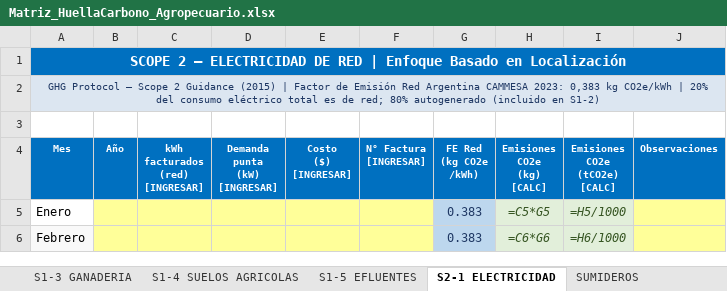
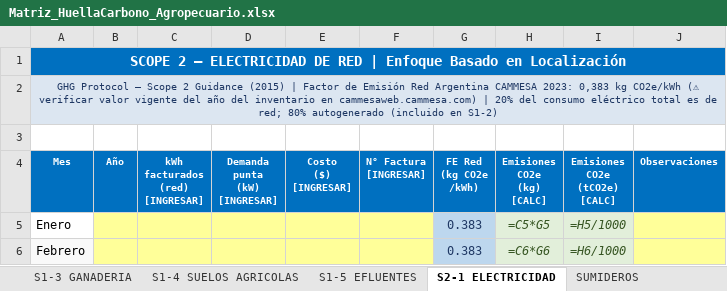
Before and after one commit to hulais05/matriz-huella-carbono-agro, an Excel workbook: Matriz_HuellaCarbono_Agropecuario.xlsx, sheet S2-1 ELECTRICIDAD, drawn as a sheet; only a part is shown; values as stored, in another font and other column widths than the file's, no borders; formulas without a stored value are shown as written; the diff names each change by its address in the sheet, - before the commit and + after, or states it on an @@ line.

```diff
--- a/Matriz_HuellaCarbono_Agropecuario.xlsx (sheet S2-1 ELECTRICIDAD)
+++ b/Matriz_HuellaCarbono_Agropecuario.xlsx (sheet S2-1 ELECTRICIDAD)
-A2 (Mes): …kg CO2e/kWh | 20%…
+A2 (Mes): …kg CO2e/kWh (⚠ verificar valor vigente del año del inventario en cammesaweb.cammesa.com) | 20%…
```
Also changed, not shown: sheet FACTORES EMISION, sheet S1-3 GANADERIA, sheet PORTADA, sheet S1-5 EFLUENTES, 5 other files.
